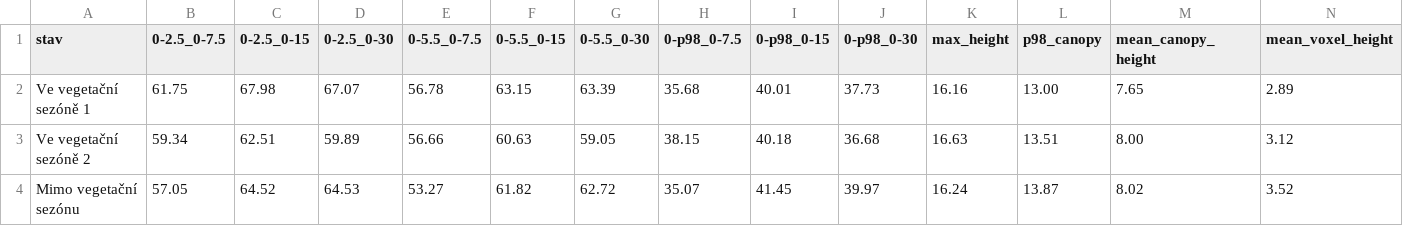
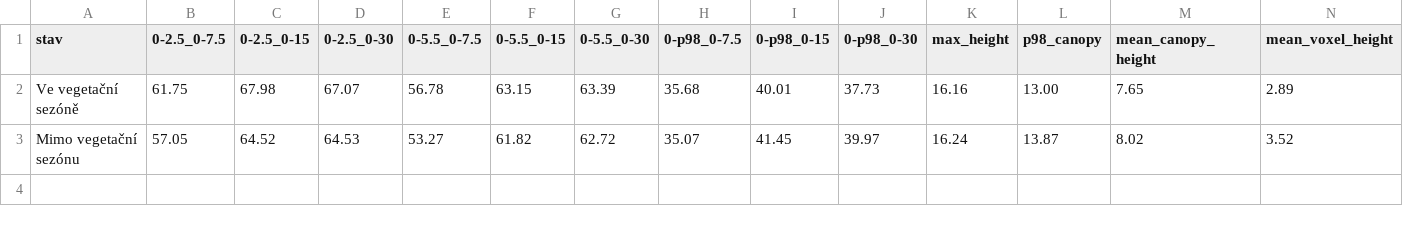
Before and after one commit to VUKOZ-OEL/acuveg_database, a CSV file: _data/lidar/plot6.csv, drawn as a sheet; only a part is shown; rows hold the shown columns only; the diff names each change by its address in the sheet, - before the commit and + after, or states it on an @@ line.

```diff
--- a/_data/lidar/plot6.csv
+++ b/_data/lidar/plot6.csv
-A2 (stav): Ve vegetační sezóně 1
+A2 (stav): Ve vegetační sezóně
-row 3: Ve vegetační sezóně 2 | 59.34 | 62.51 | 59.89 | 56.66 | 60.63 | 59.05 | 38.15 | 40.18 | 36.68 | 16.63 | 13.51 | 8.00 | 3.12
```
Also changed, not shown: _data/noise/plot7_off.csv, _data/noise/plot8_off.csv, 8 other files.
